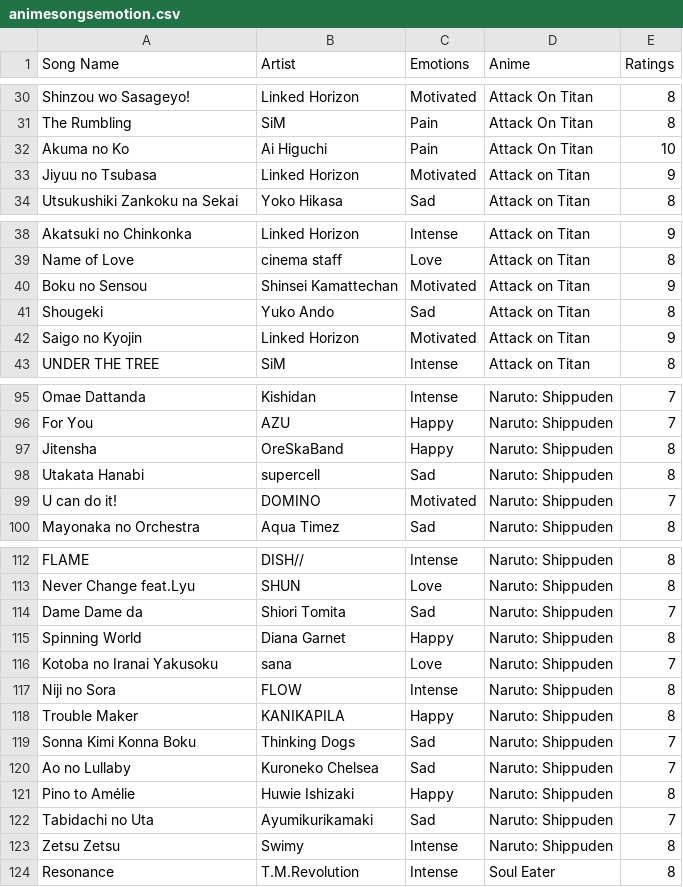
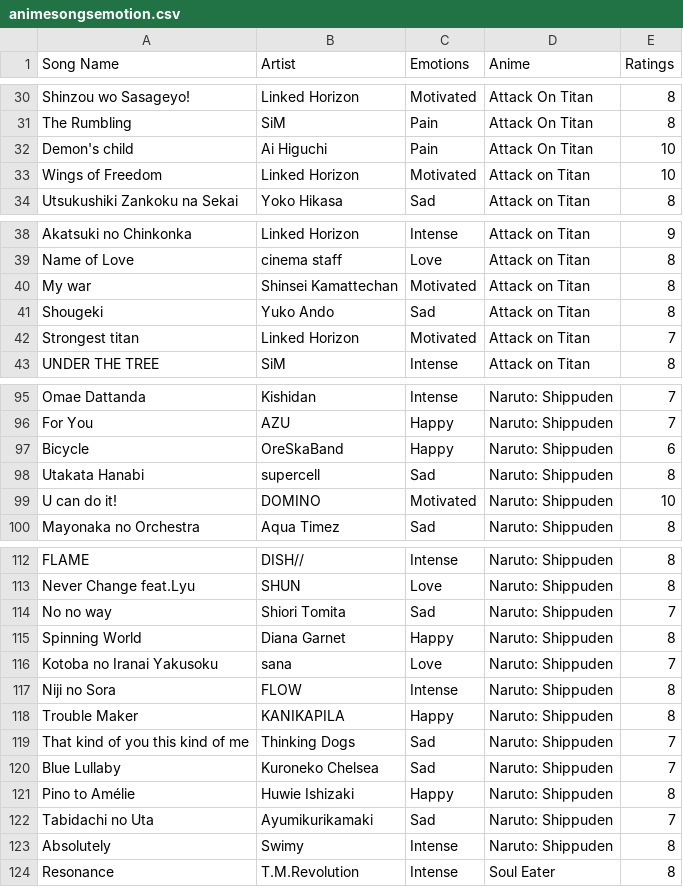
Before and after one commit to 7ahin/music-recommender-system, a CSV file: animesongsemotion.csv, drawn as a sheet; only a part is shown, gaps mark what is left out; the diff covers the shown part only.

Commit message:
Update animesongsemotion.csv

```diff
--- a/animesongsemotion.csv
+++ b/animesongsemotion.csv
@@ -31,4 +31,4 @@ Shinzou wo Sasageyo!, Linked Horizon, Motivated, Attack On Titan,8
 The Rumbling, SiM, Pain, Attack On Titan,8
-Akuma no Ko, Ai Higuchi, Pain, Attack On Titan,10
-Jiyuu no Tsubasa, Linked Horizon, Motivated, Attack on Titan,9
+Demon's child, Ai Higuchi, Pain, Attack On Titan,10
+Wings of Freedom, Linked Horizon, Motivated, Attack on Titan,10
 Utsukushiki Zankoku na Sekai, Yoko Hikasa, Sad, Attack on Titan,8
@@ -39,5 +39,5 @@ Akatsuki no Chinkonka, Linked Horizon, Intense, Attack on Titan,9
 Name of Love, cinema staff, Love, Attack on Titan,8
-Boku no Sensou, Shinsei Kamattechan, Motivated, Attack on Titan,9
+My war, Shinsei Kamattechan, Motivated, Attack on Titan,8
 Shougeki, Yuko Ando, Sad, Attack on Titan,8
-Saigo no Kyojin, Linked Horizon, Motivated, Attack on Titan,9
+Strongest titan, Linked Horizon, Motivated, Attack on Titan,7
 UNDER THE TREE, SiM, Intense, Attack on Titan,8
@@ -96,5 +96,5 @@ Omae Dattanda, Kishidan, Intense, Naruto: Shippuden, 7
 For You, AZU, Happy, Naruto: Shippuden, 7
-Jitensha, OreSkaBand, Happy, Naruto: Shippuden, 8
+Bicycle, OreSkaBand, Happy, Naruto: Shippuden, 6
 Utakata Hanabi, supercell, Sad, Naruto: Shippuden, 8
-U can do it!, DOMINO, Motivated, Naruto: Shippuden, 7
+U can do it!, DOMINO, Motivated, Naruto: Shippuden, 10
 Mayonaka no Orchestra, Aqua Timez, Sad, Naruto: Shippuden, 8
@@ -113,3 +113,3 @@ FLAME, DISH//, Intense, Naruto: Shippuden, 8
 Never Change feat.Lyu, SHUN, Love, Naruto: Shippuden, 8
-Dame Dame da, Shiori Tomita, Sad, Naruto: Shippuden, 7
+No no way, Shiori Tomita, Sad, Naruto: Shippuden, 7
 Spinning World, Diana Garnet, Happy, Naruto: Shippuden, 8
@@ -118,7 +118,7 @@ Niji no Sora, FLOW, Intense, Naruto: Shippuden, 8
 Trouble Maker, KANIKAPILA, Happy, Naruto: Shippuden, 8
-Sonna Kimi Konna Boku, Thinking Dogs, Sad, Naruto: Shippuden, 7
-Ao no Lullaby, Kuroneko Chelsea, Sad, Naruto: Shippuden, 7
+That kind of you this kind of me, Thinking Dogs, Sad, Naruto: Shippuden, 7
+Blue Lullaby, Kuroneko Chelsea, Sad, Naruto: Shippuden, 7
 Pino to Amélie, Huwie Ishizaki, Happy, Naruto: Shippuden, 8
 Tabidachi no Uta, Ayumikurikamaki, Sad, Naruto: Shippuden, 7
-Zetsu Zetsu, Swimy, Intense, Naruto: Shippuden, 8
+Absolutely, Swimy, Intense, Naruto: Shippuden, 8
 Resonance, T.M.Revolution, Intense, Soul Eater,8
```
Also changed, not shown: 6 edited cells elsewhere in this file.
